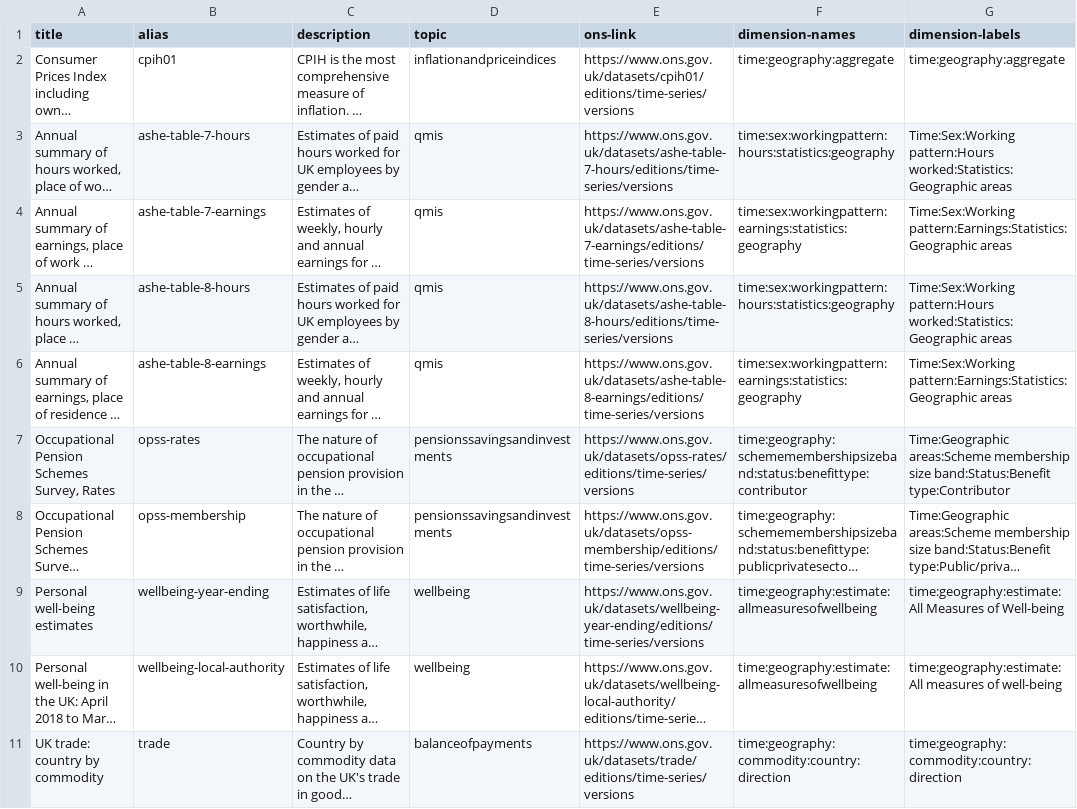
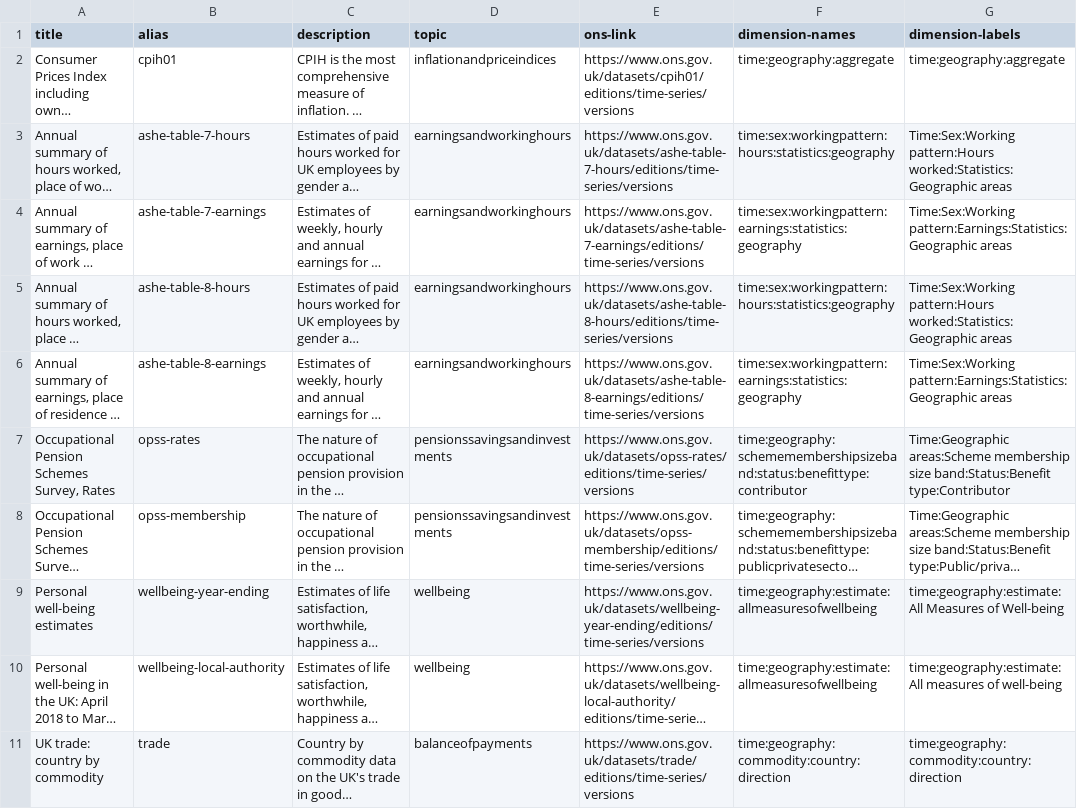
Before and after one commit to ONSdigital/dp-census-alpha-search-api, a CSV file: scripts/cmd-datasets.csv, drawn as a sheet; only a part is shown; long unchanged cells end in …; the diff names each change by its address in the sheet, - before the commit and + after, or states it on an @@ line.

Commit message:
Find missing topics for cmd datasets

```diff
--- a/scripts/cmd-datasets.csv
+++ b/scripts/cmd-datasets.csv
-D3:D6 (topic): qmis
+D3:D6 (topic): earningsandworkinghours
```
Also changed, not shown: 2 other files.
